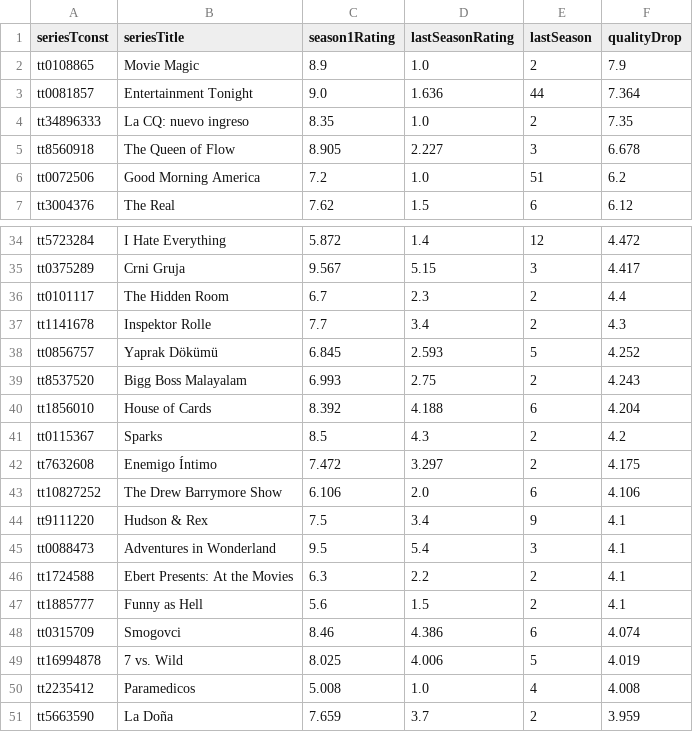
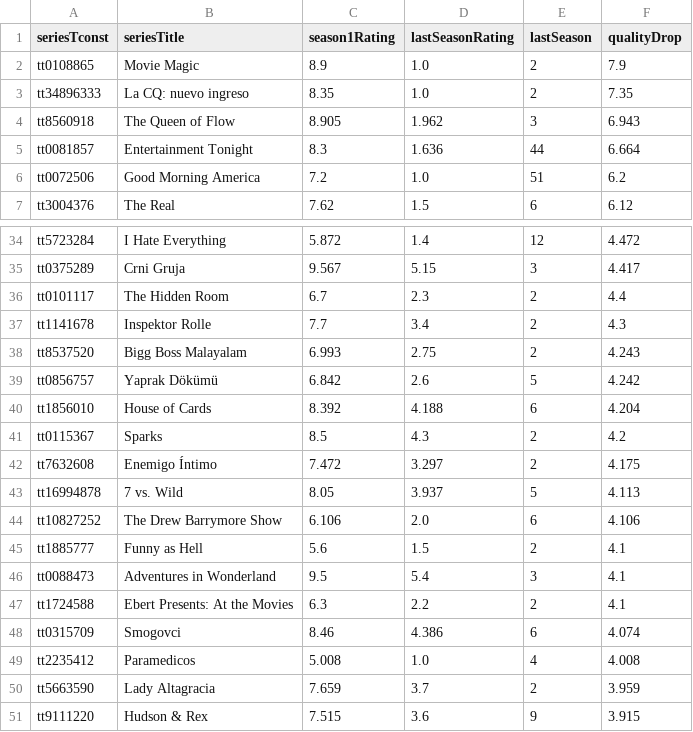
Before and after one commit to leonardosantosdev/imdb-analytics, a CSV file: dashboard/public/data/series_quality_drop.csv, drawn as a sheet; only a part is shown, gaps mark what is left out; the diff covers the shown part only.

```diff
--- a/dashboard/public/data/series_quality_drop.csv
+++ b/dashboard/public/data/series_quality_drop.csv
@@ -2,5 +2,5 @@ seriesTconst,seriesTitle,season1Rating,lastSeasonRating,lastSeason,qualityDrop
 tt0108865,Movie Magic,8.9,1.0,2,7.9
-tt0081857,Entertainment Tonight,9.0,1.636,44,7.364
 tt34896333,La CQ: nuevo ingreso,8.35,1.0,2,7.35
-tt8560918,The Queen of Flow,8.905,2.227,3,6.678
+tt8560918,The Queen of Flow,8.905,1.962,3,6.943
+tt0081857,Entertainment Tonight,8.3,1.636,44,6.664
 tt0072506,Good Morning America,7.2,1.0,51,6.2
@@ -37,4 +37,4 @@ tt0101117,The Hidden Room,6.7,2.3,2,4.4
 tt1141678,Inspektor Rolle,7.7,3.4,2,4.3
-tt0856757,Yaprak Dökümü,6.845,2.593,5,4.252
 tt8537520,Bigg Boss Malayalam,6.993,2.75,2,4.243
+tt0856757,Yaprak Dökümü,6.842,2.6,5,4.242
 tt1856010,House of Cards,8.392,4.188,6,4.204
@@ -42,10 +42,10 @@ tt0115367,Sparks,8.5,4.3,2,4.2
 tt7632608,Enemigo Íntimo,7.472,3.297,2,4.175
+tt16994878,7 vs. Wild,8.05,3.937,5,4.113
 tt10827252,The Drew Barrymore Show,6.106,2.0,6,4.106
-tt9111220,Hudson & Rex,7.5,3.4,9,4.1
+tt1885777,Funny as Hell,5.6,1.5,2,4.1
 tt0088473,Adventures in Wonderland,9.5,5.4,3,4.1
 tt1724588,Ebert Presents: At the Movies,6.3,2.2,2,4.1
-tt1885777,Funny as Hell,5.6,1.5,2,4.1
 tt0315709,Smogovci,8.46,4.386,6,4.074
-tt16994878,7 vs. Wild,8.025,4.006,5,4.019
 tt2235412,Paramedicos,5.008,1.0,4,4.008
-tt5663590,La Doña,7.659,3.7,2,3.959
+tt5663590,Lady Altagracia,7.659,3.7,2,3.959
+tt9111220,Hudson & Rex,7.515,3.6,9,3.915
```
Also changed, not shown: 1 added row, 1 removed row and 4 moved rows elsewhere in this file, dashboard/public/data/genre_popularity_by_decade.csv, dashboard/public/data/genre_weighted_ratings.csv, 17 other files.
